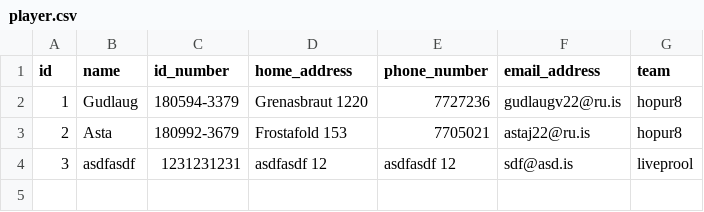
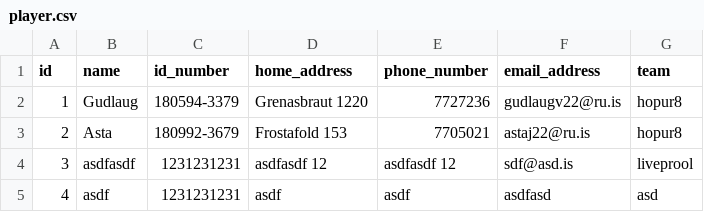
Before and after one commit to gudlaugvest/hopur-8, a CSV file: data/player.csv, drawn as a sheet.

```diff
--- a/data/player.csv
+++ b/data/player.csv
@@ -4 +4,2 @@ id,name,id_number,home_address,phone_number,email_address,team
 3,asdfasdf,1231231231,asdfasdf 12,asdfasdf 12,sdf@asd.is,liveprool
+4,asdf,1231231231,asdf,asdf,asdfasd,asd
```
Also changed, not shown: 2 other files.
